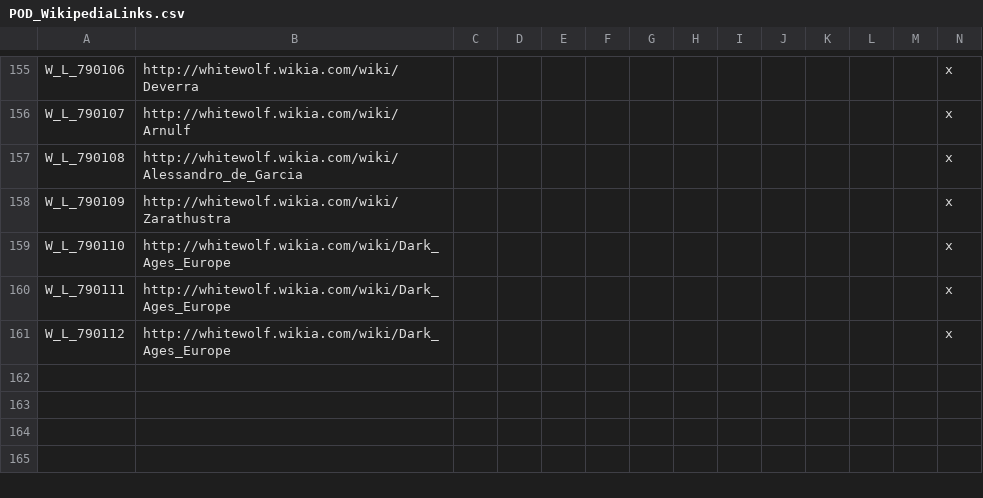
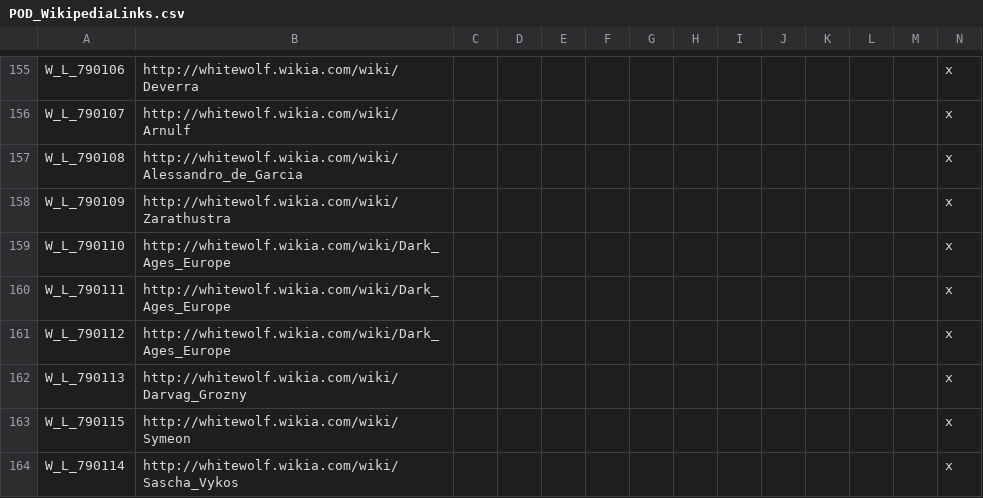
Before and after one commit to PrincesOfDarknessMod/POD-for-CK2, a CSV file: Current/Princes_of_Darkness/localisation/POD_WikipediaLinks.csv, drawn as a sheet; only a part is shown, gaps mark what is left out.

```diff
--- a/Current/Princes_of_Darkness/localisation/POD_WikipediaLinks.csv
+++ b/Current/Princes_of_Darkness/localisation/POD_WikipediaLinks.csv
@@ -161 +161,4 @@ W_L_790111;http://whitewolf.wikia.com/wiki/Dark_Ages_Europe;;;;;;;;;;;;x
 W_L_790112;http://whitewolf.wikia.com/wiki/Dark_Ages_Europe;;;;;;;;;;;;x
+W_L_790113;http://whitewolf.wikia.com/wiki/Darvag_Grozny;;;;;;;;;;;;x
+W_L_790115;http://whitewolf.wikia.com/wiki/Symeon;;;;;;;;;;;;x
+W_L_790114;http://whitewolf.wikia.com/wiki/Sascha_Vykos;;;;;;;;;;;;x
```
Also changed, not shown: Current/Princes_of_Darkness/localisation/POD_names.csv, Current/Princes_of_Darkness/localisation/POD_nicknames_vampire.csv, 41 other files.
